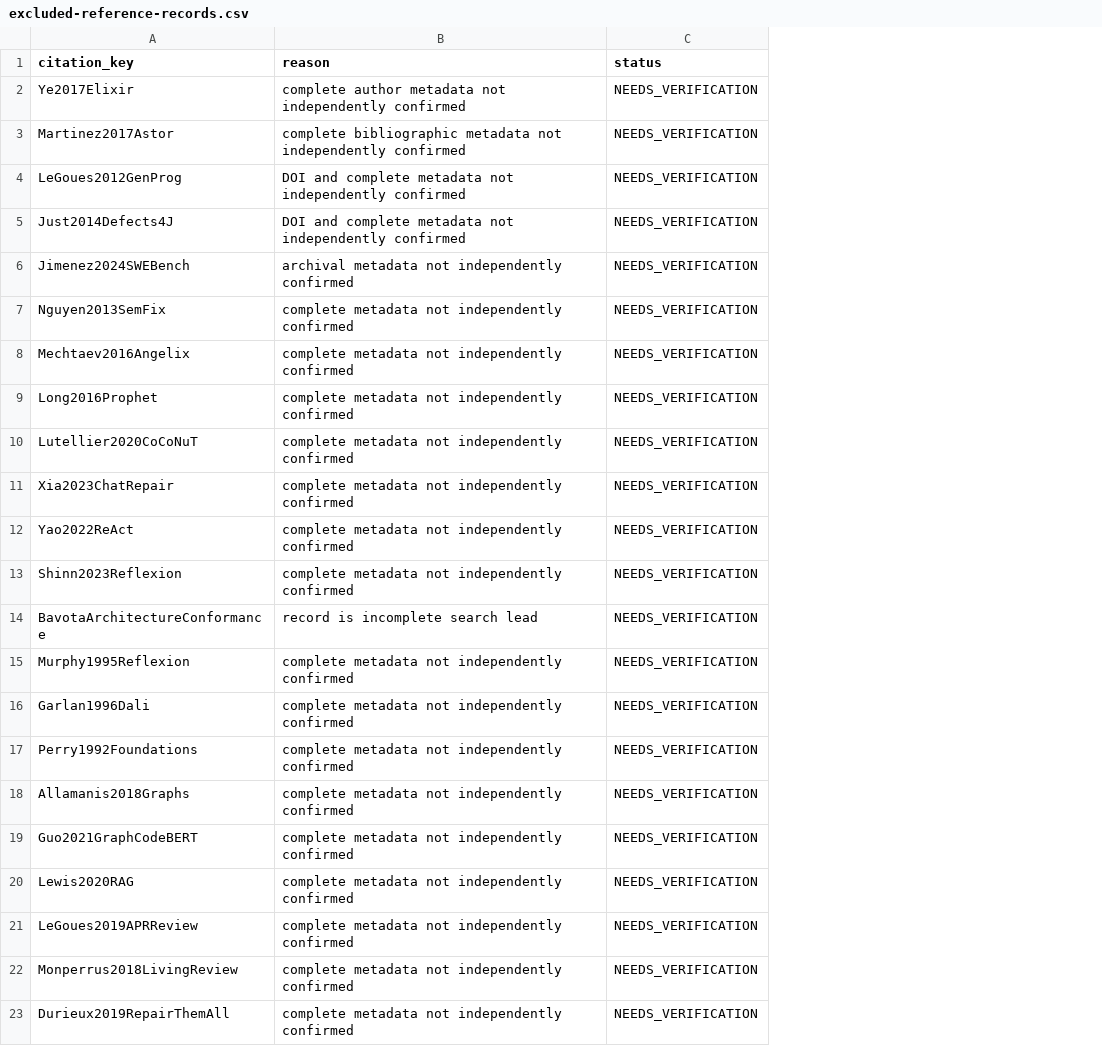
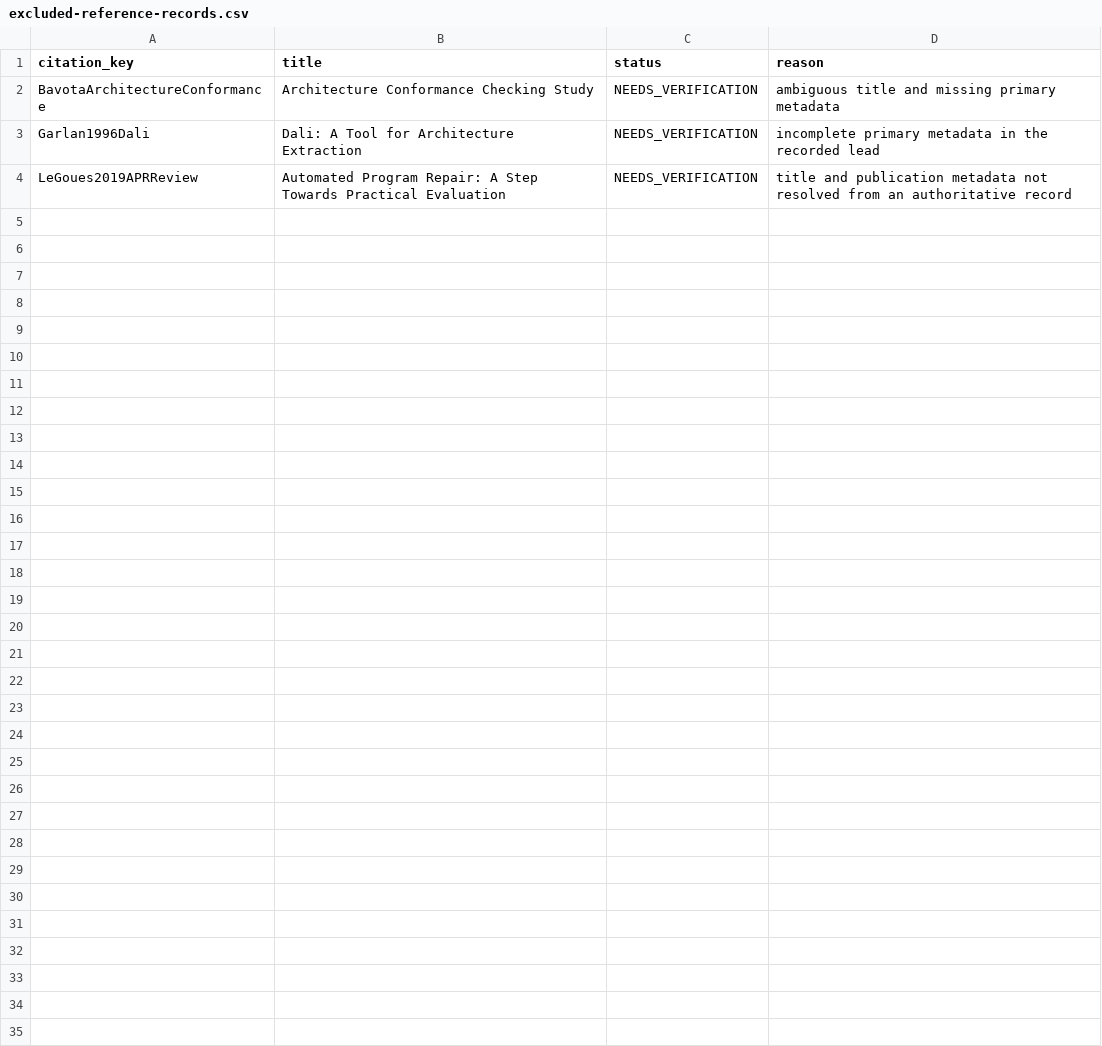
Before and after one commit to majidfeiz/archguard-apr, a CSV file: paper/references/excluded-reference-records.csv, drawn as a sheet; removed rows and columns are numbered as before the commit, all else as after; the diff names each change by its address in the sheet, - before the commit and + after, or states it on an @@ line.

```diff
--- a/paper/references/excluded-reference-records.csv
+++ b/paper/references/excluded-reference-records.csv
-column B (reason), row 14: record is incomplete search lead; row 16: complete metadata not independently confirmed; row 21: complete metadata not independently confirmed
+column B (title), rows 2-4: Architecture Conformance Checking Study | Dali: A Tool for Architecture Extraction | Automated Program Repair: A Step Towards Practical Evaluation
+column D (reason), rows 2-4: ambiguous title and missing primary metadata | incomplete primary metadata in the recorded lead | title and publication metadata not resolved from an authoritative record
-row 2: Ye2017Elixir | complete author metadata not independently confirmed | NEEDS_VERIFICATION
-row 3: Martinez2017Astor | complete bibliographic metadata not independently confirmed | NEEDS_VERIFICATION
-row 4: LeGoues2012GenProg | DOI and complete metadata not independently confirmed | NEEDS_VERIFICATION
-row 5: Just2014Defects4J | DOI and complete metadata not independently confirmed | NEEDS_VERIFICATION
-row 6: Jimenez2024SWEBench | archival metadata not independently confirmed | NEEDS_VERIFICATION
-row 7: Nguyen2013SemFix | complete metadata not independently confirmed | NEEDS_VERIFICATION
-row 8: Mechtaev2016Angelix | complete metadata not independently confirmed | NEEDS_VERIFICATION
-row 9: Long2016Prophet | complete metadata not independently confirmed | NEEDS_VERIFICATION
-row 10: Lutellier2020CoCoNuT | complete metadata not independently confirmed | NEEDS_VERIFICATION
-row 11: Xia2023ChatRepair | complete metadata not independently confirmed | NEEDS_VERIFICATION
-row 12: Yao2022ReAct | complete metadata not independently confirmed | NEEDS_VERIFICATION
-row 13: Shinn2023Reflexion | complete metadata not independently confirmed | NEEDS_VERIFICATION
-row 15: Murphy1995Reflexion | complete metadata not independently confirmed | NEEDS_VERIFICATION
-row 17: Perry1992Foundations | complete metadata not independently confirmed | NEEDS_VERIFICATION
-row 18: Allamanis2018Graphs | complete metadata not independently confirmed | NEEDS_VERIFICATION
-row 19: Guo2021GraphCodeBERT | complete metadata not independently confirmed | NEEDS_VERIFICATION
-row 20: Lewis2020RAG | complete metadata not independently confirmed | NEEDS_VERIFICATION
-row 22: Monperrus2018LivingReview | complete metadata not independently confirmed | NEEDS_VERIFICATION
-row 23: Durieux2019RepairThemAll | complete metadata not independently confirmed | NEEDS_VERIFICATION
```
Also changed, not shown: paper/claims/claim-evidence-matrix.csv, paper/references/literature-matrix.csv, 17 other files.
